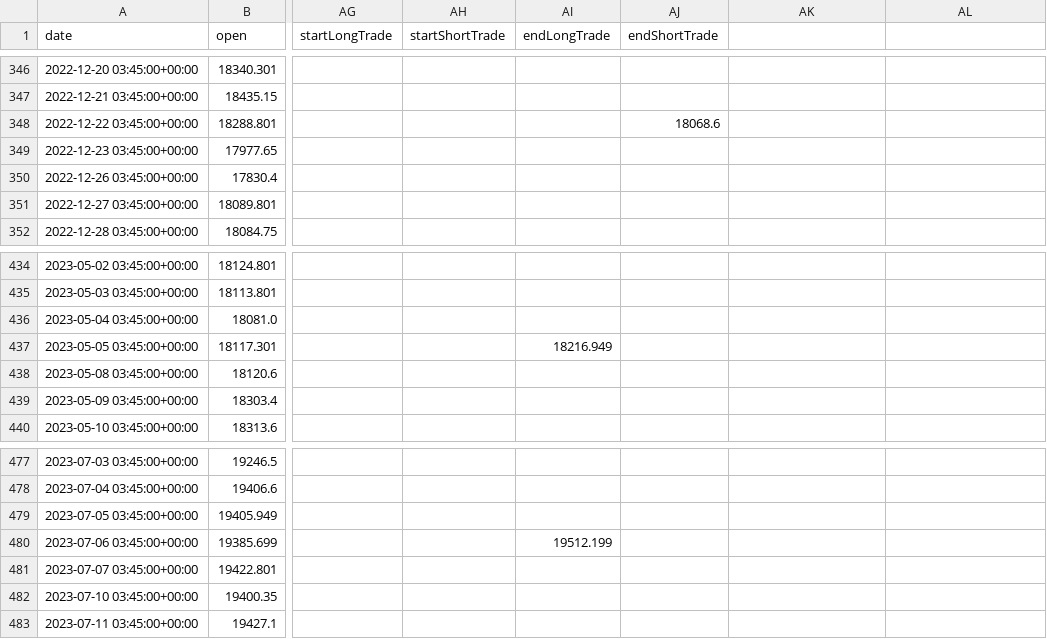
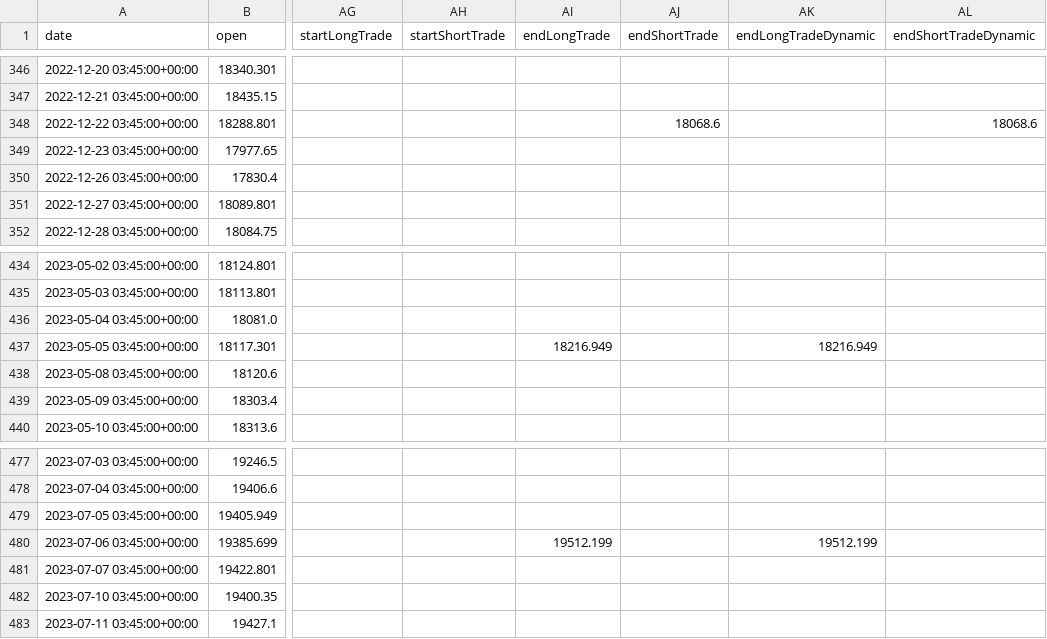
Before and after one commit to agrivas/portfolio-management, a CSV file: data/lorentzian/NSE_NIFTY_DAILY_result.csv, drawn as a sheet; only a part is shown, gaps mark what is left out; the diff covers the shown part only; the diff names each change by its address in the sheet, - before the commit and + after, or states it on an @@ line.

```diff
--- a/data/lorentzian/NSE_NIFTY_DAILY_result.csv
+++ b/data/lorentzian/NSE_NIFTY_DAILY_result.csv
-AK1: (empty)
+AK1: endLongTradeDynamic
-AL1: (empty)
+AL1: endShortTradeDynamic
-AL348 (endShortTradeDynamic): (empty)
+AL348 (endShortTradeDynamic): 18068.6
-AK437 (endLongTradeDynamic): (empty)
+AK437 (endLongTradeDynamic): 18216.949
-AK480 (endLongTradeDynamic): (empty)
+AK480 (endLongTradeDynamic): 19512.199
```
Also changed, not shown: 5 edited cells elsewhere in this file, 3 other files.
